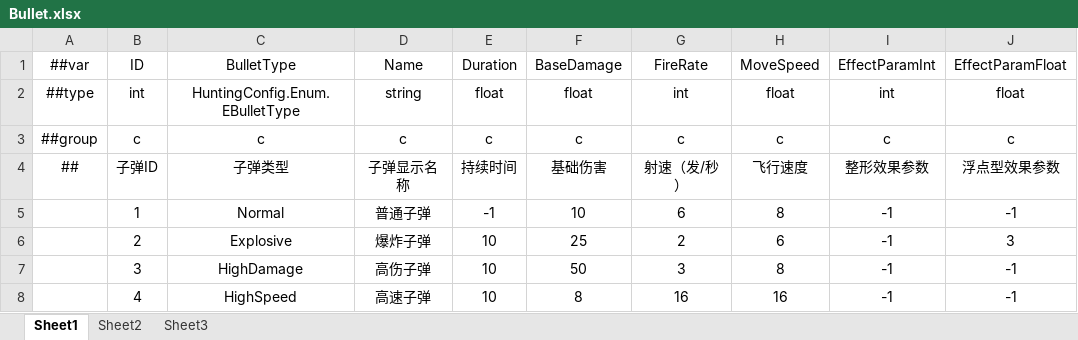
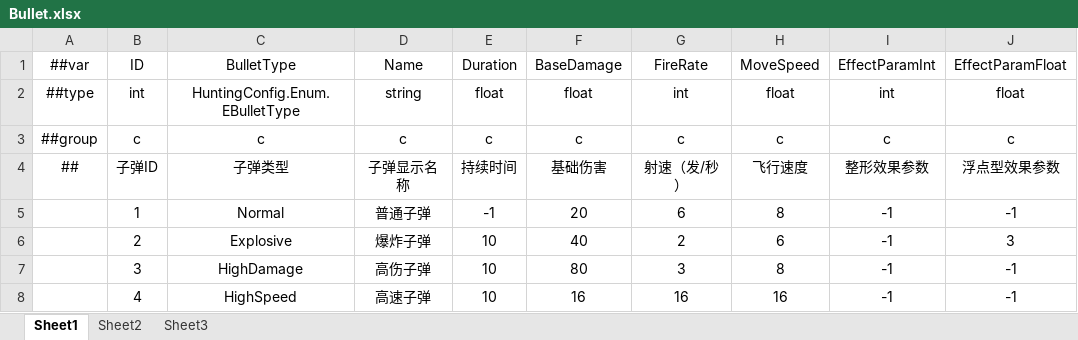
Before and after one commit to greenballyjq/HuntingConfig, an Excel workbook: Datas/Bullet.xlsx, sheet Sheet1, drawn as a sheet; only a part is shown; values as stored, in another font and other column widths than the file's, no borders; the diff names each change by its address in the sheet, - before the commit and + after, or states it on an @@ line.

```diff
--- a/Datas/Bullet.xlsx (sheet Sheet1)
+++ b/Datas/Bullet.xlsx (sheet Sheet1)
-F5: 10
+F5: 20
-F6: 25
+F6: 40
-F7: 50
+F7: 80
-F8: 8
+F8: 16
```
Also changed, not shown: Datas/PropBombardment.xlsx.
